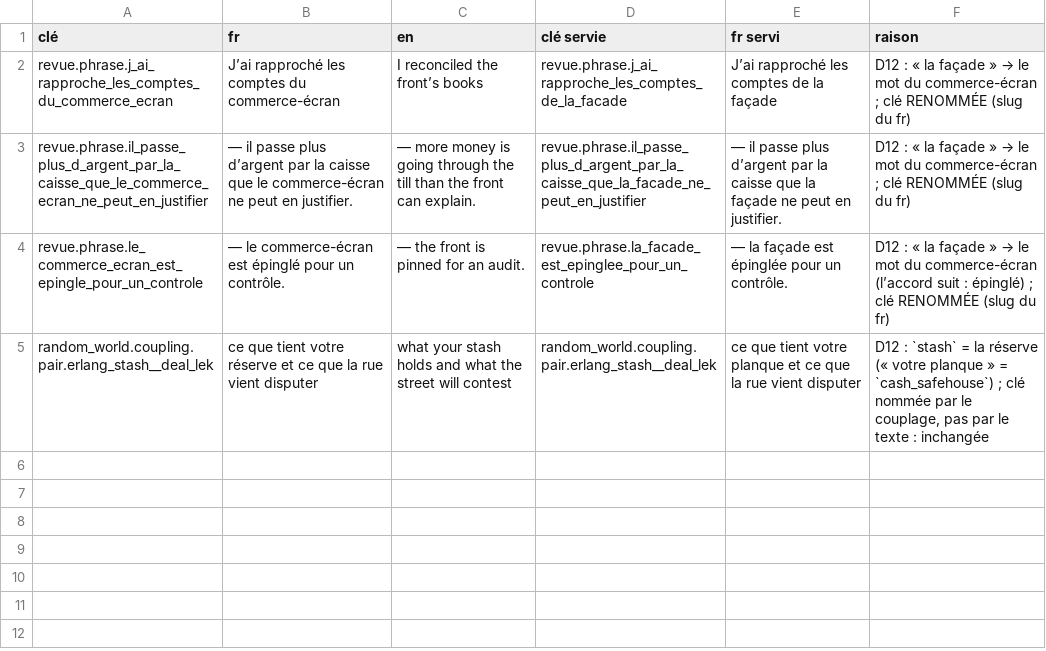
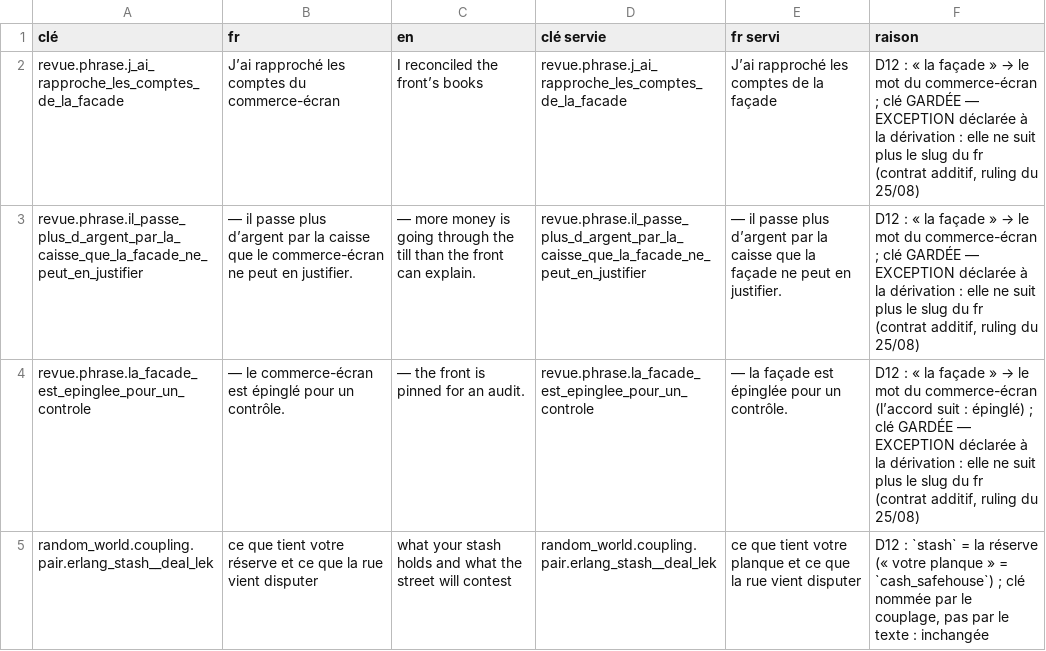
Before and after one commit to azha/mafia-builder-city-clean, a TSV file: Tools/atelier-2026-09-22/31-addendum-fr-d12-2026-09-23.tsv, drawn as a sheet.

```diff
--- a/Tools/atelier-2026-09-22/31-addendum-fr-d12-2026-09-23.tsv
+++ b/Tools/atelier-2026-09-22/31-addendum-fr-d12-2026-09-23.tsv
@@ -1,5 +1,5 @@
 clé	fr	en	clé servie	fr servi	raison
-revue.phrase.j_ai_rapproche_les_comptes_du_commerce_ecran	J’ai rapproché les comptes du commerce-écran	I reconciled the front’s books	revue.phrase.j_ai_rapproche_les_comptes_de_la_facade	J’ai rapproché les comptes de la façade	D12 : « la façade » → le mot du commerce-écran ; clé RENOMMÉE (slug du fr)
-revue.phrase.il_passe_plus_d_argent_par_la_caisse_que_le_commerce_ecran_ne_peut_en_justifier	— il passe plus d’argent par la caisse que le commerce-écran ne peut en justifier.	— more money is going through the till than the front can explain.	revue.phrase.il_passe_plus_d_argent_par_la_caisse_que_la_facade_ne_peut_en_justifier	— il passe plus d’argent par la caisse que la façade ne peut en justifier.	D12 : « la façade » → le mot du commerce-écran ; clé RENOMMÉE (slug du fr)
-revue.phrase.le_commerce_ecran_est_epingle_pour_un_controle	— le commerce-écran est épinglé pour un contrôle.	— the front is pinned for an audit.	revue.phrase.la_facade_est_epinglee_pour_un_controle	— la façade est épinglée pour un contrôle.	D12 : « la façade » → le mot du commerce-écran (l’accord suit : épinglé) ; clé RENOMMÉE (slug du fr)
+revue.phrase.j_ai_rapproche_les_comptes_de_la_facade	J’ai rapproché les comptes du commerce-écran	I reconciled the front’s books	revue.phrase.j_ai_rapproche_les_comptes_de_la_facade	J’ai rapproché les comptes de la façade	D12 : « la façade » → le mot du commerce-écran ; clé GARDÉE — EXCEPTION déclarée à la dérivation : elle ne suit plus le slug du fr (contrat additif, ruling du 25/08)
+revue.phrase.il_passe_plus_d_argent_par_la_caisse_que_la_facade_ne_peut_en_justifier	— il passe plus d’argent par la caisse que le commerce-écran ne peut en justifier.	— more money is going through the till than the front can explain.	revue.phrase.il_passe_plus_d_argent_par_la_caisse_que_la_facade_ne_peut_en_justifier	— il passe plus d’argent par la caisse que la façade ne peut en justifier.	D12 : « la façade » → le mot du commerce-écran ; clé GARDÉE — EXCEPTION déclarée à la dérivation : elle ne suit plus le slug du fr (contrat additif, ruling du 25/08)
+revue.phrase.la_facade_est_epinglee_pour_un_controle	— le commerce-écran est épinglé pour un contrôle.	— the front is pinned for an audit.	revue.phrase.la_facade_est_epinglee_pour_un_controle	— la façade est épinglée pour un contrôle.	D12 : « la façade » → le mot du commerce-écran (l’accord suit : épinglé) ; clé GARDÉE — EXCEPTION déclarée à la dérivation : elle ne suit plus le slug du fr (contrat additif, ruling du 25/08)
 random_world.coupling.pair.erlang_stash__deal_lek	ce que tient votre réserve et ce que la rue vient disputer	what your stash holds and what the street will contest	random_world.coupling.pair.erlang_stash__deal_lek	ce que tient votre planque et ce que la rue vient disputer	D12 : `stash` = la réserve (« votre planque » = `cash_safehouse`) ; clé nommée par le couplage, pas par le texte : inchangée
```
Also changed, not shown: 3 other files.
